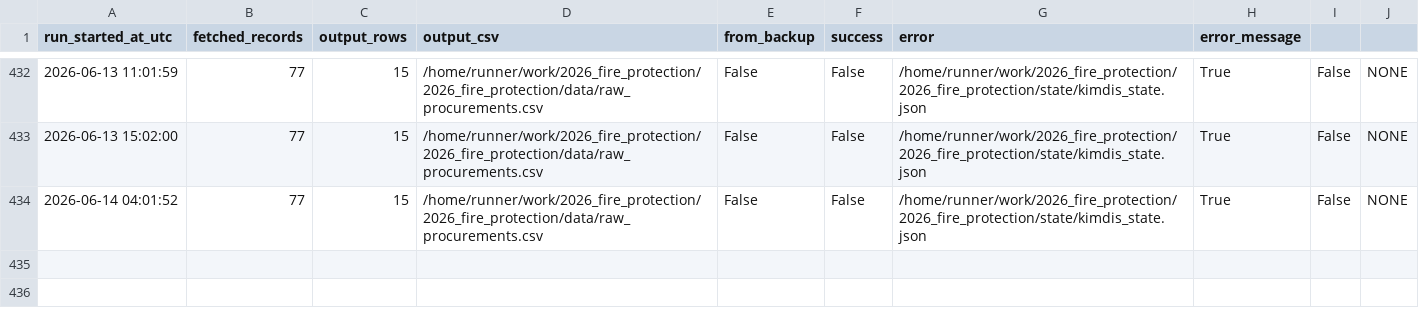
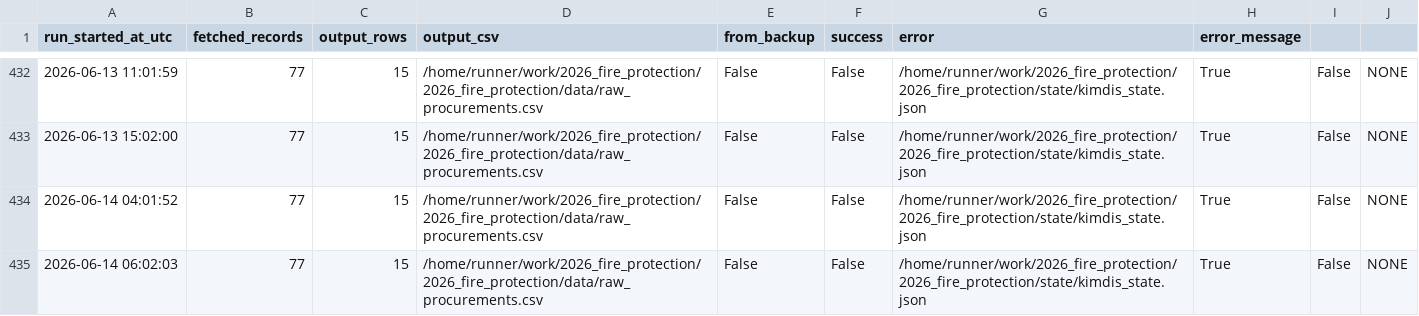
Before and after one commit to troboukis/2026_fire_protection, a CSV file: logs/kimdis_fetch_runs.csv, drawn as a sheet; only a part is shown, gaps mark what is left out; the diff names each change by its address in the sheet, - before the commit and + after, or states it on an @@ line.

```diff
--- a/logs/kimdis_fetch_runs.csv
+++ b/logs/kimdis_fetch_runs.csv
+row 435: 2026-06-14 06:02:03 | 77 | 15 | /home/runner/work/2026_fire_protection/2026_fire_protection/data/raw_procurements.csv | False | False | /home/runner/work/2026_fire_protection/2026_fire_protection/state/kimdis_state.json | True | False | NONE
```
Also changed, not shown: logs/fetch_runs.csv, logs/relevance_filter_runs.csv, 2 other files.
